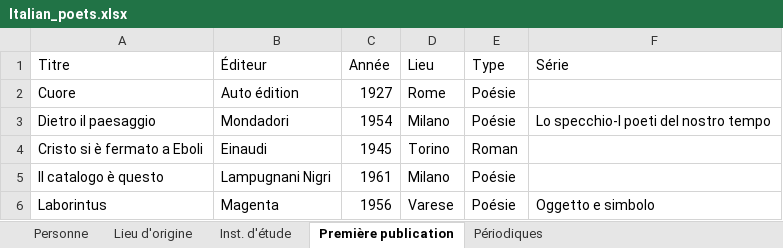
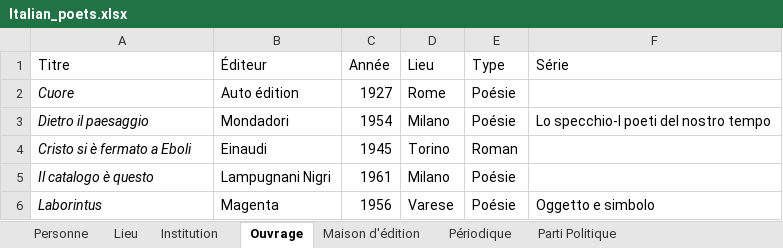
Before and after one commit to spanzerotto/italian_poets_XX, an Excel workbook: Italian_poets.xlsx, sheet Ouvrage, drawn as a sheet; values as stored, in another font and other column widths than the file's, no borders; the diff names each change by its address in the sheet, - before the commit and + after, or states it on an @@ line.

```diff
--- a/Italian_poets.xlsx (sheet Ouvrage)
+++ b/Italian_poets.xlsx (sheet Ouvrage)
-sheet tab: Lieu d'origine
+sheet tab: Lieu
-sheet tab: Inst. d'étude
+sheet tab: Institution
-sheet tab: Première publication
+sheet tab: Ouvrage
-sheet tab: Périodiques
+sheet tab: Périodique
+sheet tab: Maison d'édition
+sheet tab: Parti Politique
-A2:A6 italic: off
+A2:A6 italic: on
```
Also changed, not shown: sheet Périodique, sheet Lieu, sheet Personne, other sheet tabs.
